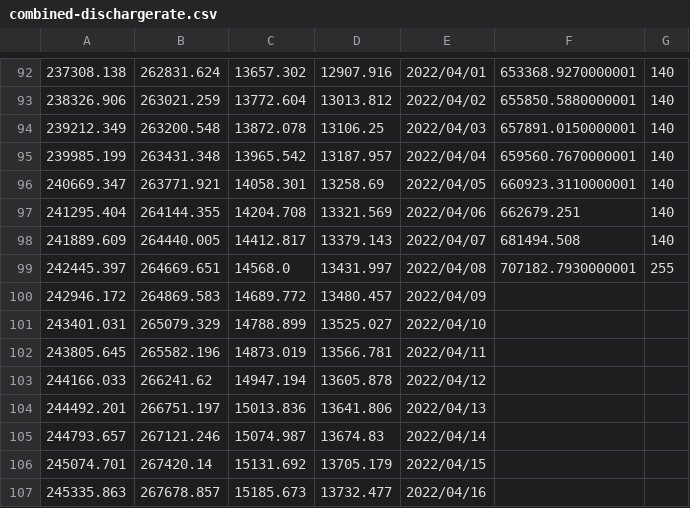
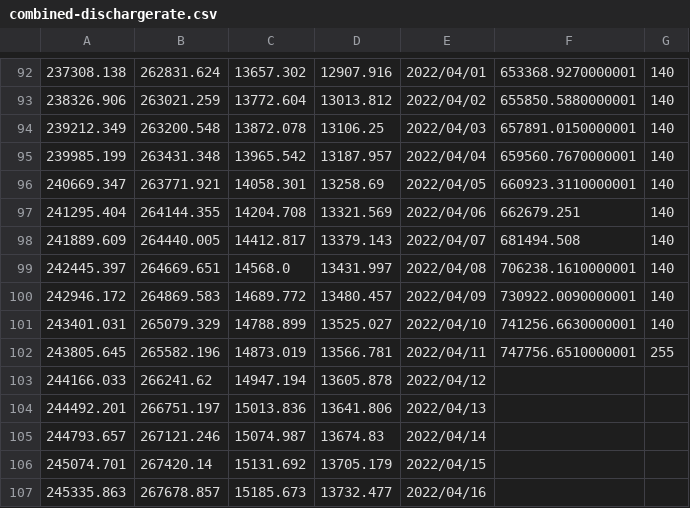
Before and after one commit to DPIclimate/pilot-reports, a CSV file: data/combined-dischargerate.csv, drawn as a sheet; only a part is shown, gaps mark what is left out.

```diff
--- a/data/combined-dischargerate.csv
+++ b/data/combined-dischargerate.csv
@@ -98,6 +98,6 @@
 241889.609,264440.005,14412.817,13379.143,2022/04/07,681494.508,140
-242445.397,264669.651,14568.0,13431.997,2022/04/08,707182.7930000001,255
-242946.172,264869.583,14689.772,13480.457,2022/04/09,,
-243401.031,265079.329,14788.899,13525.027,2022/04/10,,
-243805.645,265582.196,14873.019,13566.781,2022/04/11,,
+242445.397,264669.651,14568.0,13431.997,2022/04/08,706238.1610000001,140
+242946.172,264869.583,14689.772,13480.457,2022/04/09,730922.0090000001,140
+243401.031,265079.329,14788.899,13525.027,2022/04/10,741256.6630000001,140
+243805.645,265582.196,14873.019,13566.781,2022/04/11,747756.6510000001,255
 244166.033,266241.62,14947.194,13605.878,2022/04/12,,
```
Also changed, not shown: data/fortnightly-salinity-chart.csv, data/fortnightly-temperature-chart.csv, 30 other files.
